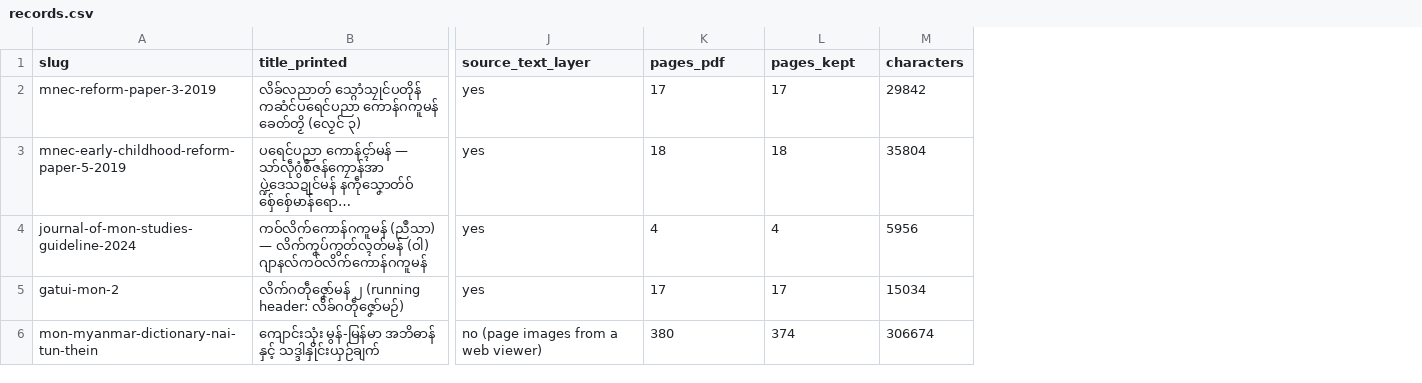
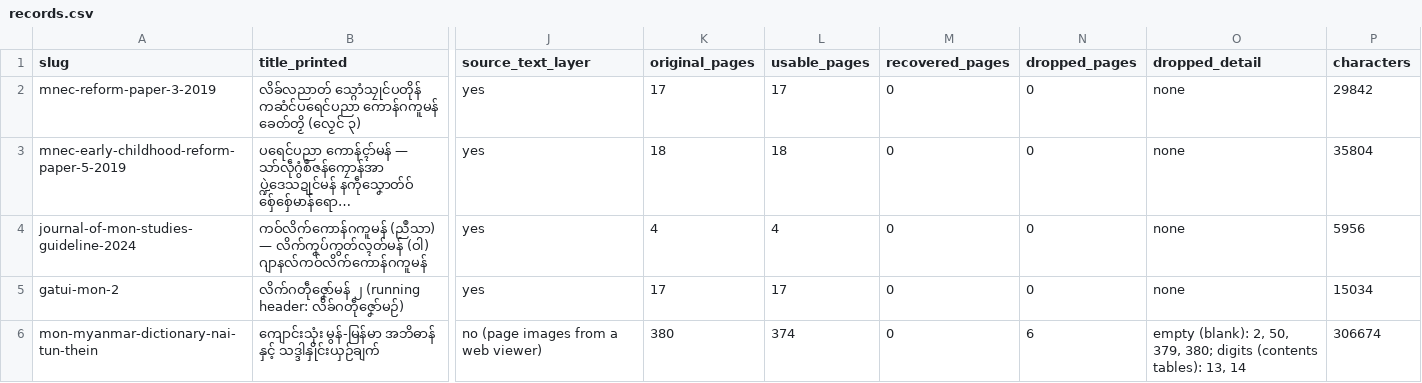
Before and after one commit to MonDevHub/MonCorpusCollection, a CSV file: books/records.csv, drawn as a sheet; only a part is shown, gaps mark what is left out; long unchanged cells end in …; the diff names each change by its address in the sheet, - before the commit and + after, or states it on an @@ line.

Commit message:
feat: separate original pages from usable pages in the books table
- rename the page columns to original_pages and usable_pages
- add recovered_pages, dropped_pages and dropped_detail, with the reason for each drop
- add the page filter that decides which pages are kept, with a self-test
- check that dropped is original minus usable, and recovered fits within usable

```diff
--- a/books/records.csv
+++ b/books/records.csv
+column M (recovered_pages), rows 2-6: all 0
+column N (dropped_pages), rows 2-6: 0 | 0 | 0 | 0 | 6
+column O (dropped_detail), rows 2-6: none | none | none | none | empty (blank): 2, 50, 379, 380; digits (contents tables): 13, 14
-K1: pages_pdf
+K1: original_pages
-L1: pages_kept
+L1: usable_pages
```
Also changed, not shown: 3 other files.
